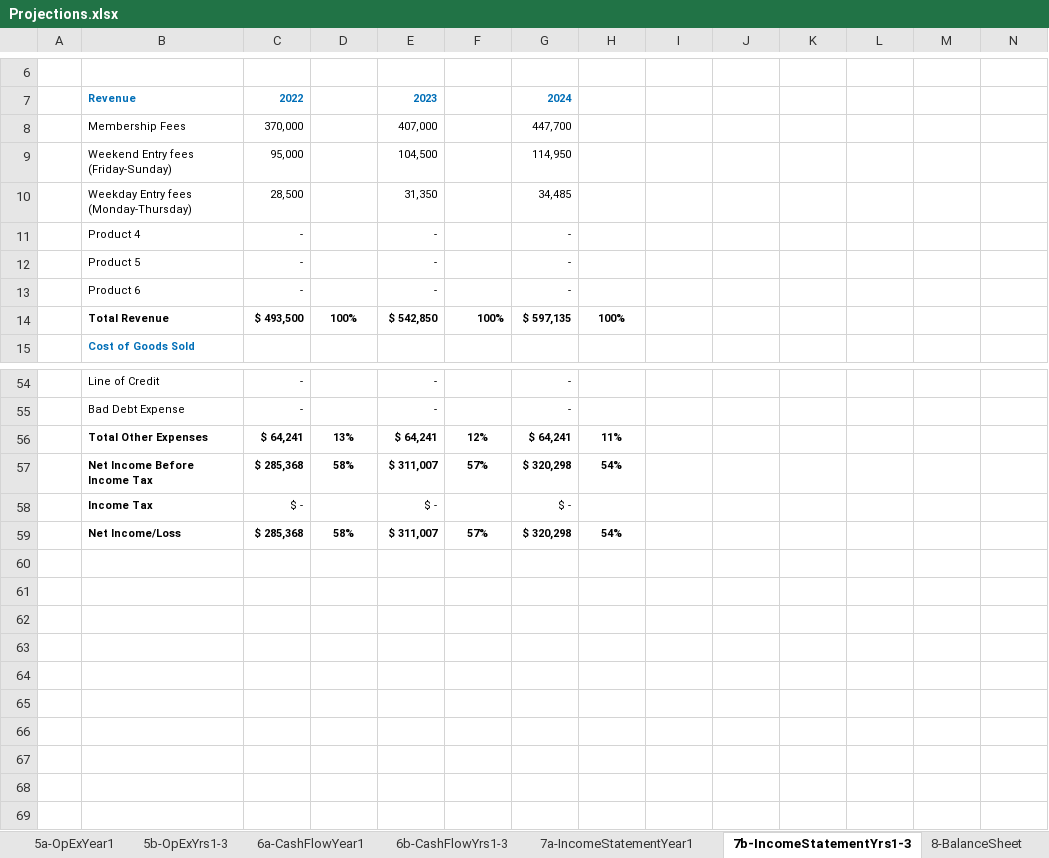
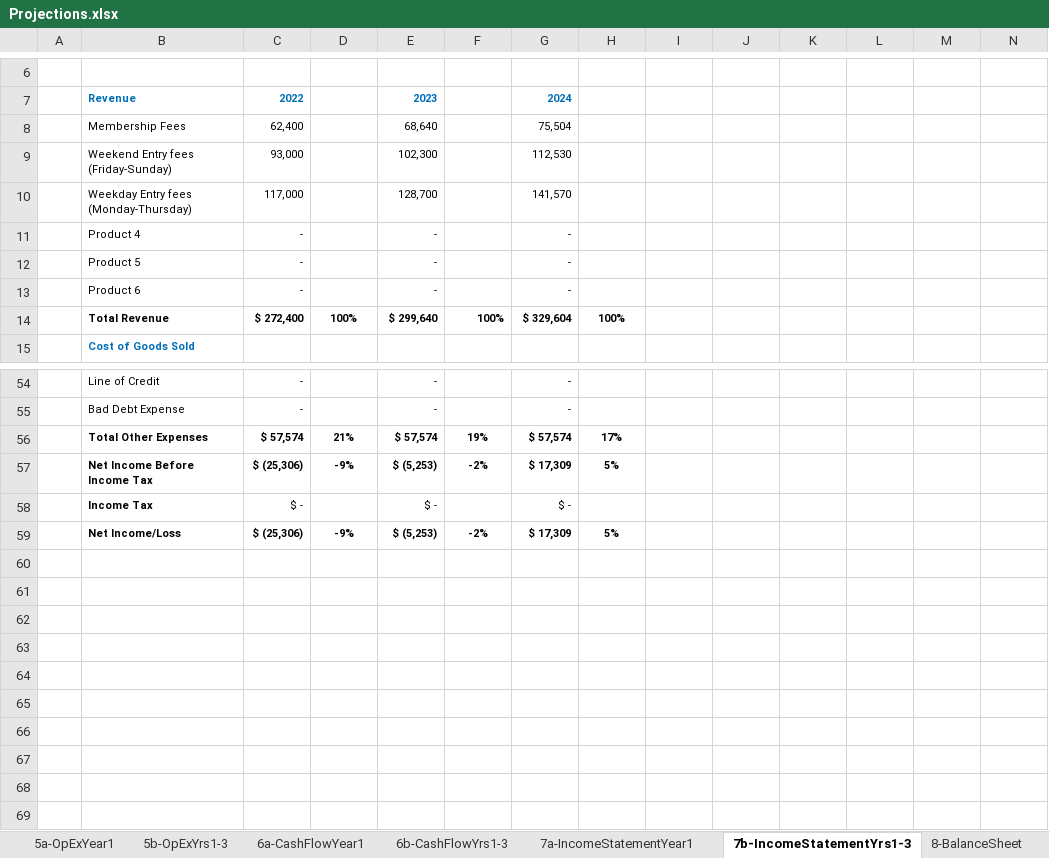
Before and after one commit to tieje/dogen, an Excel workbook: Finances/Projections.xlsx, sheet 7b-IncomeStatementYrs1-3, drawn as a sheet; only a part is shown, gaps mark what is left out; values as stored, in another font and other column widths than the file's, no borders; conditional formats not drawn; removed rows and columns are numbered as before the commit, all else as after; rows hold the shown columns only; the diff covers the shown part only; the diff names each change by its address in the sheet, - before the commit and + after, or states it on an @@ line.

```diff
--- a/Finances/Projections.xlsx (sheet 7b-IncomeStatementYrs1-3)
+++ b/Finances/Projections.xlsx (sheet 7b-IncomeStatementYrs1-3)
-row 8:  | Membership Fees | 370,000 |  | 407,000 |  | 447,700
-row 9:  | Weekend Entry fees (Friday-Sunday) | 95,000 |  | 104,500 |  | 114,950
-row 10:  | Weekday Entry fees (Monday-Thursday) | 28,500 |  | 31,350 |  | 34,485
+row 8:  | Membership Fees | 62,400 |  | 68,640 |  | 75,504
+row 9:  | Weekend Entry fees (Friday-Sunday) | 93,000 |  | 102,300 |  | 112,530
+row 10:  | Weekday Entry fees (Monday-Thursday) | 117,000 |  | 128,700 |  | 141,570
-C14: $ 493,500
+C14: $ 272,400
-E14: $ 542,850
+E14: $ 299,640
-G14: $ 597,135
+G14: $ 329,604
-row 56:  | Total Other Expenses | $ 64,241 | 13% | $ 64,241 | 12% | $ 64,241 | 11%
-row 57:  | Net Income Before Income Tax | $ 285,368 | 58% | $ 311,007 | 57% | $ 320,298 | 54%
+row 56:  | Total Other Expenses | $ 57,574 | 21% | $ 57,574 | 19% | $ 57,574 | 17%
+row 57:  | Net Income Before Income Tax | $ (25,306) | -9% | $ (5,253) | -2% | $ 17,309 | 5%
-row 59:  | Net Income/Loss | $ 285,368 | 58% | $ 311,007 | 57% | $ 320,298 | 54%
+row 59:  | Net Income/Loss | $ (25,306) | -9% | $ (5,253) | -2% | $ 17,309 | 5%
-row 63:  | Taxable Amount Year 2 | $ (12,530) | $ (10,715) | $ (7,360) | $ (925) | $ 5,070 | $ 12,385 | $ 26,740 | $ 46,375 | $ 65,130 | $ 78,605 | $ 78,880 | $ 79,155
-row 64:  | Total | $ (12,530) | $ (23,245) | $ (30,606) | $ (31,531) | $ (26,461) | $ (14,076) | $ 12,663 | $ 59,038 | $ 124,168 | $ 202,773 | $ 281,652 | $ 360,807
+row 63:  | Taxable Amount Year 2 | $ (18,183) | $ (14,553) | $ (10,923) | $ (7,293) | $ (3,663) | $ (33) | $ 3,597 | $ 8,327 | $ 13,057 | $ 17,787 | $ 22,517 | $ 27,247
+row 64:  | Total | $ (18,183) | $ (32,737) | $ (43,660) | $ (50,953) | $ (54,616) | $ (54,650) | $ (51,053) | $ (42,726) | $ (29,669) | $ (11,883) | $ 10,634 | $ 37,881
-row 67:  | Taxable Amount Year 3 | $ (16,016) | $ (14,019) | $ (10,329) | $ (3,250) | $ 3,344 | $ 11,391 | $ 27,181 | $ 48,780 | $ 69,410 | $ 84,233 | $ 84,535 | $ 84,838
-row 68:  | Total | $ (16,016) | $ (30,035) | $ (40,364) | $ (43,614) | $ (40,270) | $ (28,879) | $ (1,697) | $ 47,082 | $ 116,493 | $ 200,725 | $ 285,261 | $ 370,098
+row 67:  | Taxable Amount Year 3 | $ (18,437) | $ (14,444) | $ (10,451) | $ (6,458) | $ (2,465) | $ 1,528 | $ 5,521 | $ 10,724 | $ 15,927 | $ 21,130 | $ 26,333 | $ 31,536
+row 68:  | Total | $ (18,437) | $ (32,881) | $ (43,333) | $ (49,791) | $ (52,256) | $ (50,728) | $ (45,207) | $ (34,483) | $ (18,557) | $ 2,573 | $ 28,906 | $ 60,442
```
Also changed, not shown: 10 added rows, 10 removed rows and 3 edited cells elsewhere in this sheet, sheet 3b-SalesForecastYrs1-3, sheet 6b-CashFlowYrs1-3, sheet 3a-SalesForecastYear1, sheet Amortization&Depreciation, sheet 2a-PayrollYear1, sheet 7a-IncomeStatementYear1, 11 more sheets, formulas that keep their value, charts or pictures, Finances/Custom_Calculations.xlsx, 1 other file.
